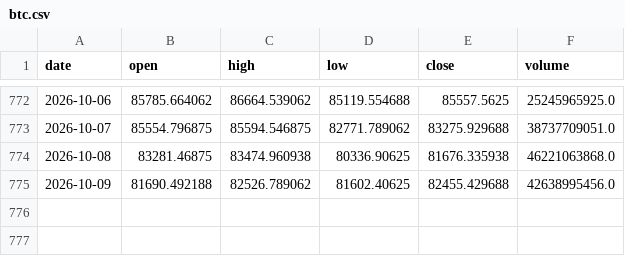
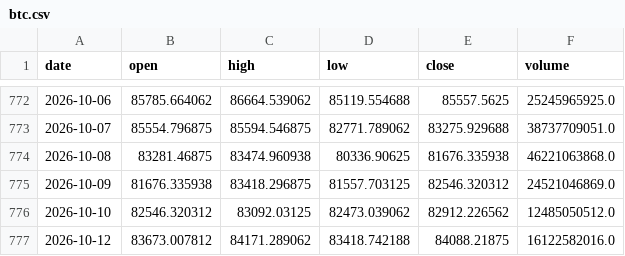
Before and after one commit to Isaac-Lee/market-indicator-tracker, a CSV file: data/btc.csv, drawn as a sheet; only a part is shown, gaps mark what is left out.

```diff
--- a/data/btc.csv
+++ b/data/btc.csv
@@ -774,2 +774,4 @@ date,open,high,low,close,volume
 2026-10-08,83281.46875,83474.960938,80336.90625,81676.335938,46221063868.0
-2026-10-09,81690.492188,82526.789062,81602.40625,82455.429688,42638995456.0
+2026-10-09,81676.335938,83418.296875,81557.703125,82546.320312,24521046869.0
+2026-10-10,82546.320312,83092.03125,82473.039062,82912.226562,12485050512.0
+2026-10-12,83673.007812,84171.289062,83418.742188,84088.21875,16122582016.0
```
Also changed, not shown: data/dow.csv, data/gold.csv, 18 other files.
